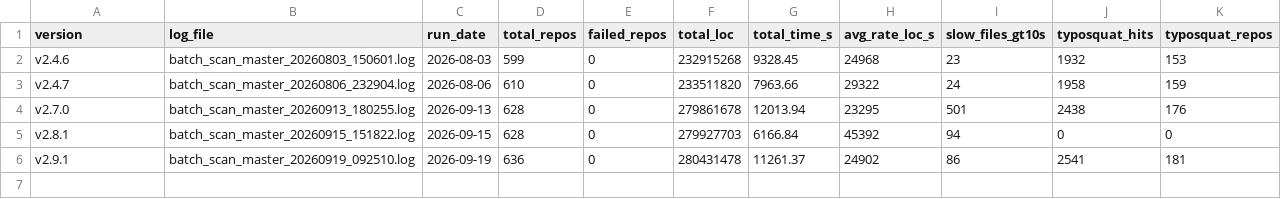
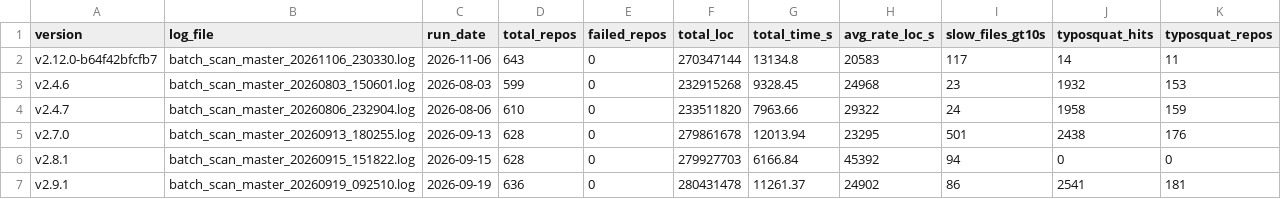
Before and after one commit to squid-protocol/gitgalaxy-raw-output, a CSV file: speed_history.csv, drawn as a sheet; the diff names each change by its address in the sheet, - before the commit and + after, or states it on an @@ line.

```diff
--- a/speed_history.csv
+++ b/speed_history.csv
+row 2: v2.12.0-b64f42bfcfb7 | batch_scan_master_20261106_230330.log | 2026-11-06 | 643 | 0 | 270347144 | 13134.8 | 20583 | 117 | 14 | 11
```
Also changed, not shown: 10 other files.
